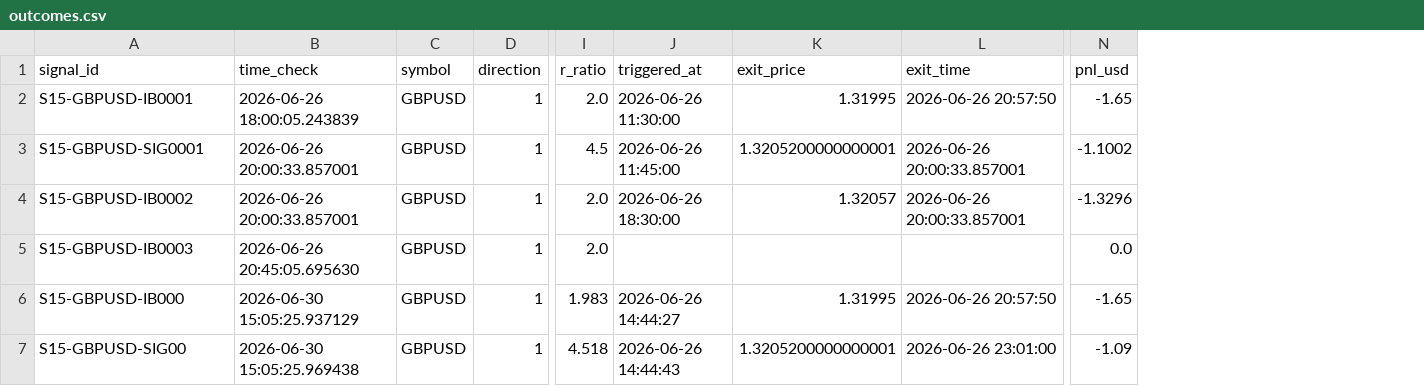
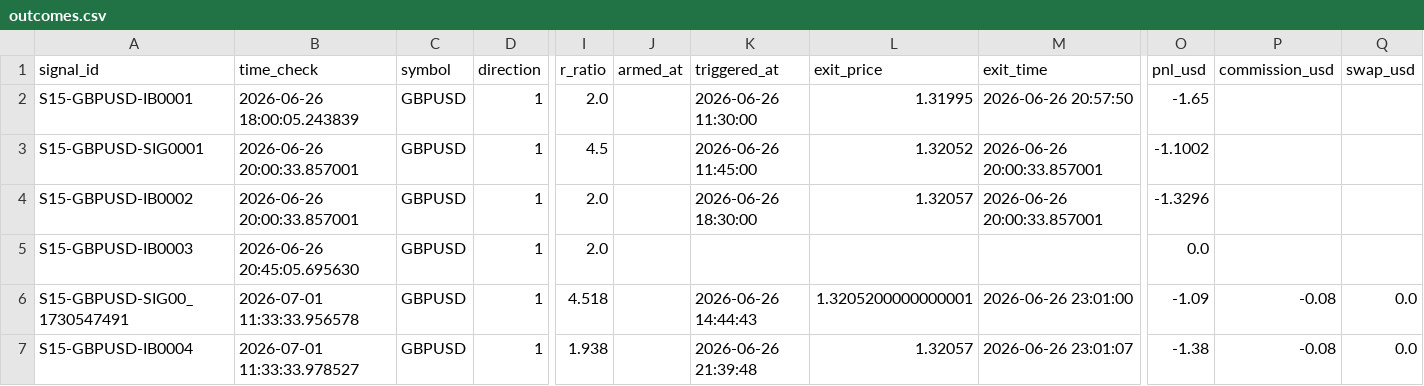
Before and after one commit to alexandrutarnicer-ai/trading-bot, a CSV file: data/live_signals/session15/outcomes.csv, drawn as a sheet; only a part is shown, gaps mark what is left out; removed rows and columns are numbered as before the commit, all else as after; rows hold the shown columns only; the diff names each change by its address in the sheet, - before the commit and + after, or states it on an @@ line.

```diff
--- a/data/live_signals/session15/outcomes.csv
+++ b/data/live_signals/session15/outcomes.csv
+column J (armed_at), empty
+column P (commission_usd), row 6: -0.08
+column Q (swap_usd), row 6: 0.0
-L3 (exit_price): 1.3205200000000001
+L3 (exit_price): 1.32052
-row 6: S15-GBPUSD-IB000 | 2026-06-30 15:05:25.937129 | GBPUSD | 1 | 1.983 | 2026-06-26 14:44:27 | 1.31995 | 2026-06-26 20:57:50 | -1.65
-A6 (signal_id): S15-GBPUSD-SIG00
+A6 (signal_id): S15-GBPUSD-SIG00_1730547491
-B6 (time_check): 2026-06-30 15:05:25.969438
+B6 (time_check): 2026-07-01 11:33:33.956578
+row 7: S15-GBPUSD-IB0004 | 2026-07-01 11:33:33.978527 | GBPUSD | 1 | 1.938 |  | 2026-06-26 21:39:48 | 1.32057 | 2026-06-26 23:01:07 | -1.38 | -0.08 | 0.0
```
Also changed, not shown: data/live_signals/session18/outcomes.csv, data/live_signals/session19/outcomes.csv, 23 other files.
